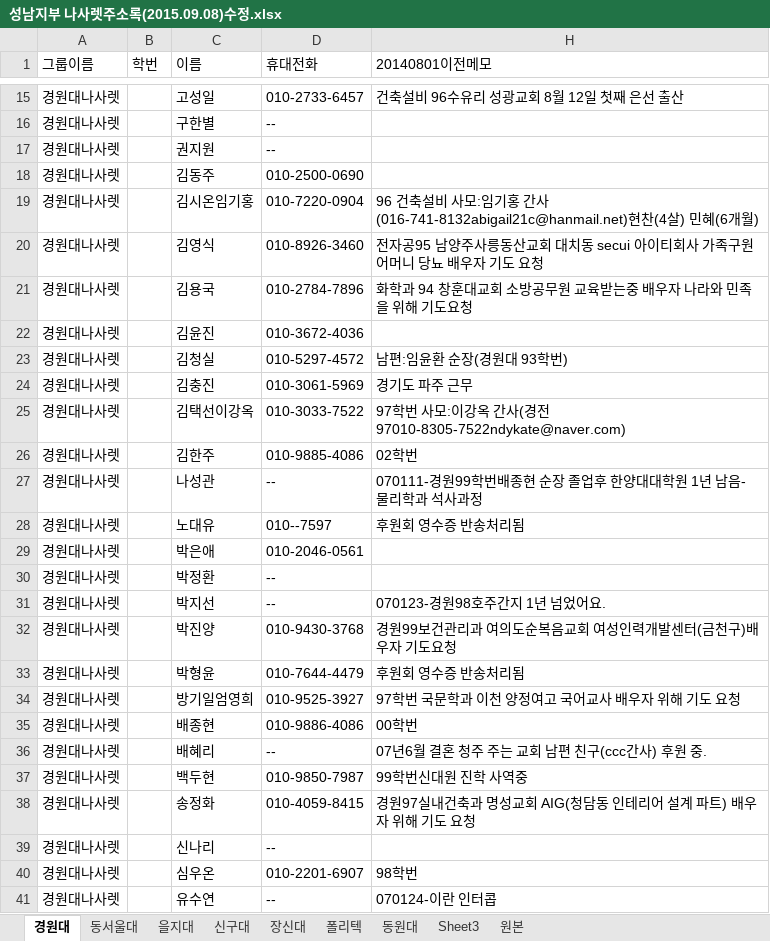
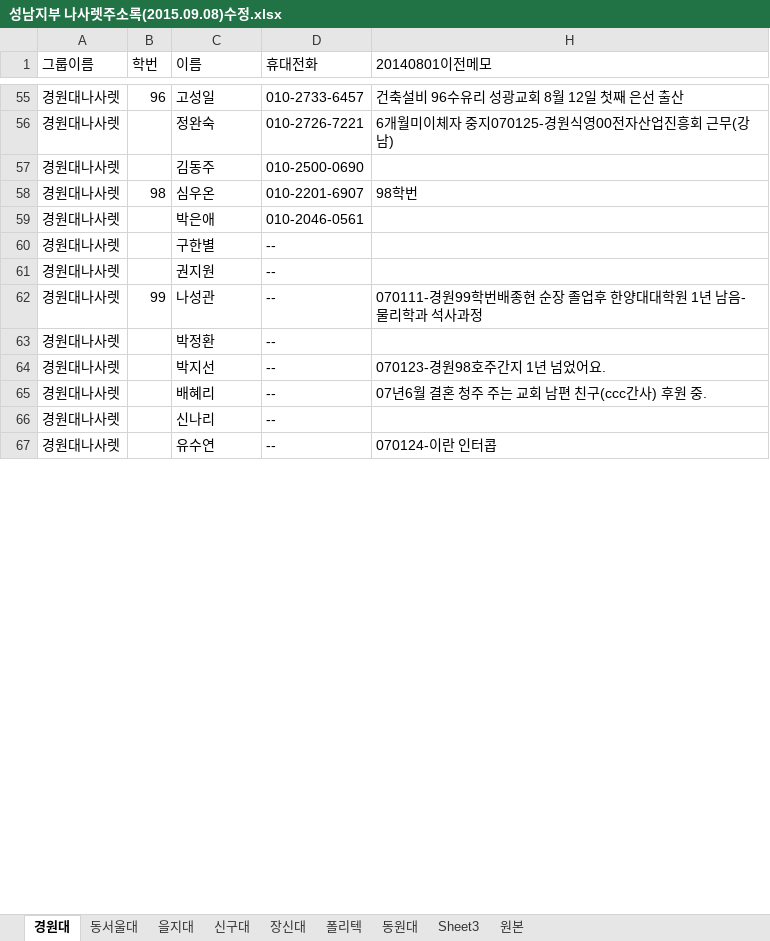
Before and after one commit to close852/CCC_DREAM, an Excel workbook: 총단/명단/성남지부 나사렛주소록(2015.09.08)수정.xlsx, sheet 경원대, drawn as a sheet; only a part is shown, gaps mark what is left out; values as stored, in another font and other column widths than the file's, no cell formats; removed rows and columns are numbered as before the commit, all else as after; the diff covers the shown part only; the diff names each change by its address in the sheet, - before the commit and + after, or states it on an @@ line.

```diff
--- a/총단/명단/성남지부 나사렛주소록(2015.09.08)수정.xlsx (sheet 경원대)
+++ b/총단/명단/성남지부 나사렛주소록(2015.09.08)수정.xlsx (sheet 경원대)
-B55 (학번): (empty)
+B55 (학번): 96
@@ row 60 moved to row 56: 경원대나사렛 @@
@@ row 18 moved to row 57: 경원대나사렛 @@
+row 58: 경원대나사렛 | 98 | 심우온 | 010-2201-6907 | 98학번
@@ row 29 moved to row 59: 경원대나사렛 @@
-row 19: 경원대나사렛 |  | 김시온임기홍 | 010-7220-0904 | 96 건축설비 사모:임기홍 간사(016-741-8132abigail21c@hanmail.net)현찬(4살) 민혜(6개월)
-row 20: 경원대나사렛 |  | 김영식 | 010-8926-3460 | 전자공95 남양주사릉동산교회 대치동 secui 아이티회사 가족구원 어머니 당뇨 배우자 기도 요청
-row 21: 경원대나사렛 |  | 김용국 | 010-2784-7896 | 화학과 94 창훈대교회 소방공무원 교육받는중 배우자 나라와 민족을 위해 기도요청
@@ row 22 moved to row 47: 경원대나사렛 @@
@@ row 23 moved to row 35: 경원대나사렛 @@
@@ row 24 moved to row 51: 경원대나사렛 @@
-row 25: 경원대나사렛 |  | 김택선이강옥 | 010-3033-7522 | 97학번 사모:이강옥 간사(경전97010-8305-7522ndykate@naver.com)
-row 26: 경원대나사렛 |  | 김한주 | 010-9885-4086 | 02학번
-B62 (학번): (empty)
+B62 (학번): 99
@@ row 28 moved to row 31: 경원대나사렛 @@
-row 32: 경원대나사렛 |  | 박진양 | 010-9430-3768 | 경원99보건관리과 여의도순복음교회 여성인력개발센터(금천구)배우자 기도요청
@@ row 33 moved to row 30: 경원대나사렛 @@
-row 34: 경원대나사렛 |  | 방기일엄영희 | 010-9525-3927 | 97학번 국문학과 이천 양정여고 국어교사 배우자 위해 기도 요청
-row 35: 경원대나사렛 |  | 배종현 | 010-9886-4086 | 00학번
-row 37: 경원대나사렛 |  | 백두현 | 010-9850-7987 | 99학번신대원 진학 사역중
-row 38: 경원대나사렛 |  | 송정화 | 010-4059-8415 | 경원97실내건축과 명성교회 AIG(청담동 인테리어 설계 파트) 배우자 위해 기도 요청
-row 40: 경원대나사렛 |  | 심우온 | 010-2201-6907 | 98학번
```
Also changed, not shown: 51 added rows, 41 removed rows, 27 moved rows and 8 edited cells elsewhere in this sheet, sheet 원본, sheet 신구대, sheet 동서울대, sheet 을지대, sheet 장신대, sheet Sheet3, 2 more sheets, cell formats, 11 other files.
